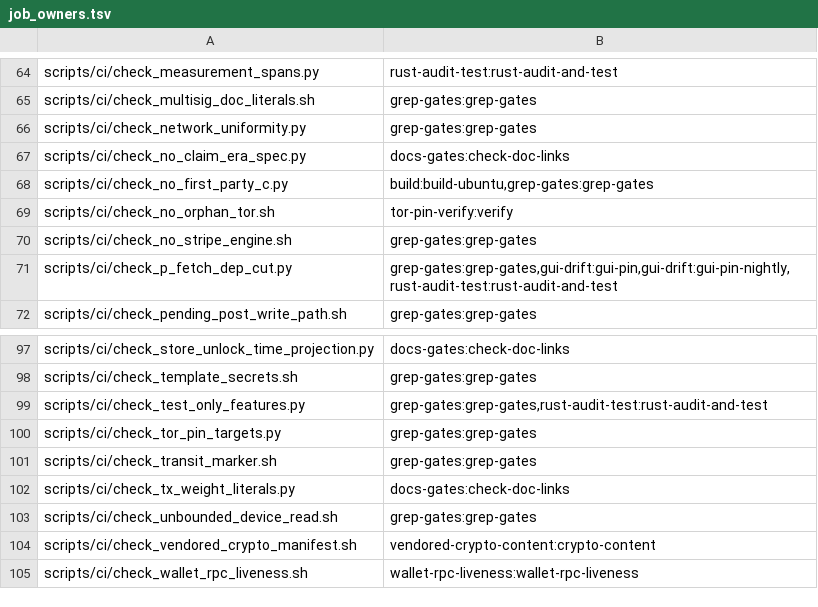
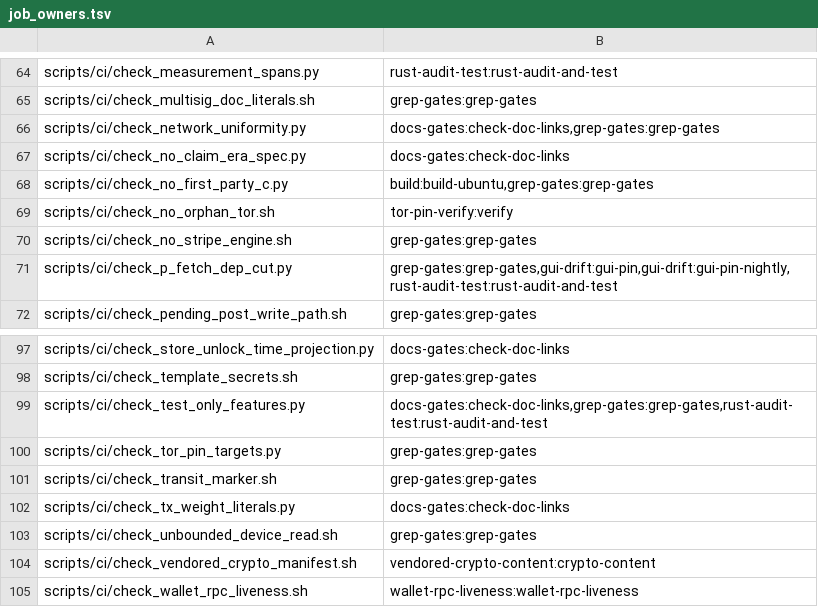
Before and after one commit to Shekyl-Foundation/shekyl-core, a TSV file: scripts/ci/job_owners.tsv, drawn as a sheet; only a part is shown, gaps mark what is left out.

Commit message:
economic-accessor check: code only a TEST_ONLY feature compiles is not production
T5 compiled the scenario driver under `any(test, feature = "forge")`,
and the accessor check, which found test modules by a `cfg` that
requires `test` alone, read the driver as production: chain_drive.rs's
`FAILURE_WINDOW_M` (the levered slash's miss count) became a bare
production read. It is not one. `forge` is a TEST_ONLY feature, which no
shipped build turns on (check_test_only_features.py's limbs, and the
production graph check over both shipped graphs).

The check now reads a crate's TEST_ONLY features as it reads `test`: an
atom is test-only when it is `test` or one of that crate's TEST_ONLY rows,
taken from the table through check_network_uniformity.test_only_features,
as the seedable-RNG gate takes it. A feature that ships still keeps
`any(test, feature = "...")` code in the scan. The selftest gains the
cases both ways, and a TEST_ONLY name outside the crate's rows read as
production.

job_owners.tsv: check_network_uniformity.py and check_test_only_features.py
are now read by the docs gates' accessor step too.

```diff
--- a/scripts/ci/job_owners.tsv
+++ b/scripts/ci/job_owners.tsv
@@ -65,3 +65,3 @@ scripts/ci/check_measurement_spans.py	rust-audit-test:rust-audit-and-test
 scripts/ci/check_multisig_doc_literals.sh	grep-gates:grep-gates
-scripts/ci/check_network_uniformity.py	grep-gates:grep-gates
+scripts/ci/check_network_uniformity.py	docs-gates:check-doc-links,grep-gates:grep-gates
 scripts/ci/check_no_claim_era_spec.py	docs-gates:check-doc-links
@@ -98,3 +98,3 @@ scripts/ci/check_store_unlock_time_projection.py	docs-gates:check-doc-links
 scripts/ci/check_template_secrets.sh	grep-gates:grep-gates
-scripts/ci/check_test_only_features.py	grep-gates:grep-gates,rust-audit-test:rust-audit-and-test
+scripts/ci/check_test_only_features.py	docs-gates:check-doc-links,grep-gates:grep-gates,rust-audit-test:rust-audit-and-test
 scripts/ci/check_tor_pin_targets.py	grep-gates:grep-gates
```
Also changed, not shown: 1 other file.
